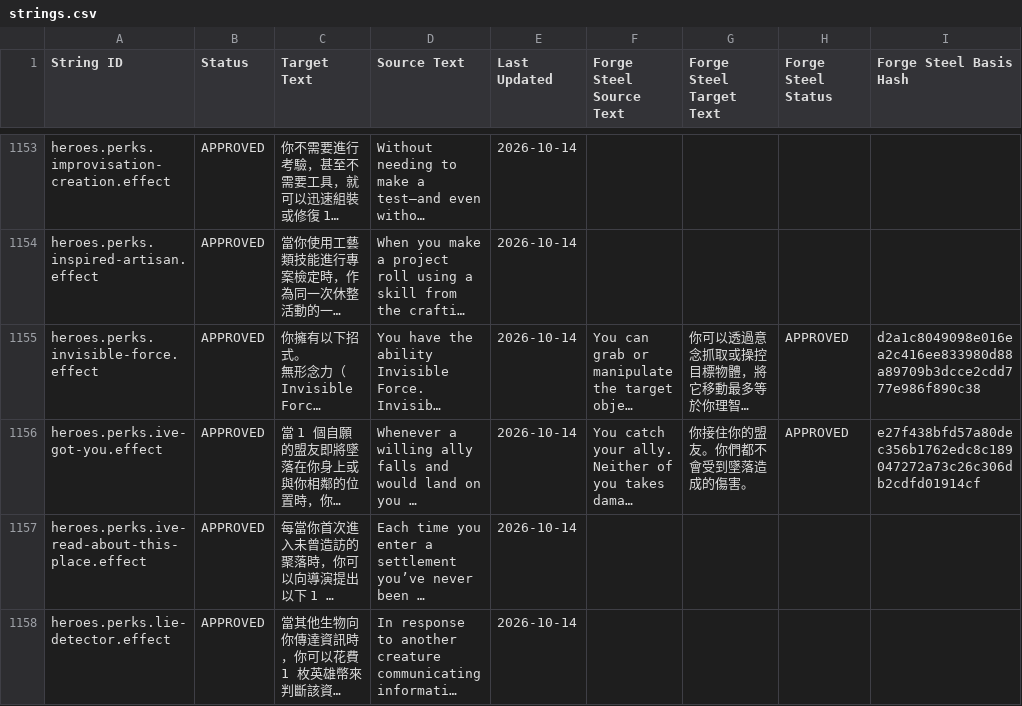
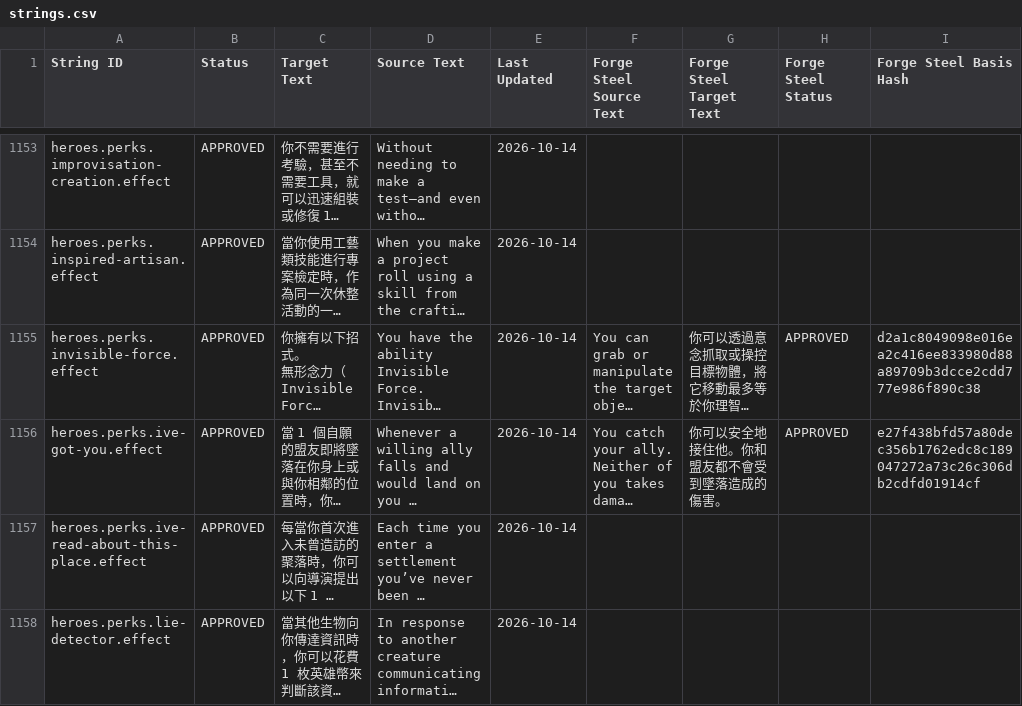
Before and after one commit to boyiad2110/forgesteel-zh-tw, a CSV file: l10n/sheet-snapshot/strings.csv, drawn as a sheet; only a part is shown, gaps mark what is left out; long unchanged cells end in …; the diff names each change by its address in the sheet, - before the commit and + after, or states it on an @@ line.

```diff
--- a/l10n/sheet-snapshot/strings.csv
+++ b/l10n/sheet-snapshot/strings.csv
-G1156 (Forge Steel Target Text): 你接住你的盟友。你們都不會受到墜落造成的傷害。
+G1156 (Forge Steel Target Text): 你可以安全地接住他。你和盟友都不會受到墜落造成的傷害。
```
Also changed, not shown: l10n/sheet-snapshot/adaptations.csv, 14 other files.
